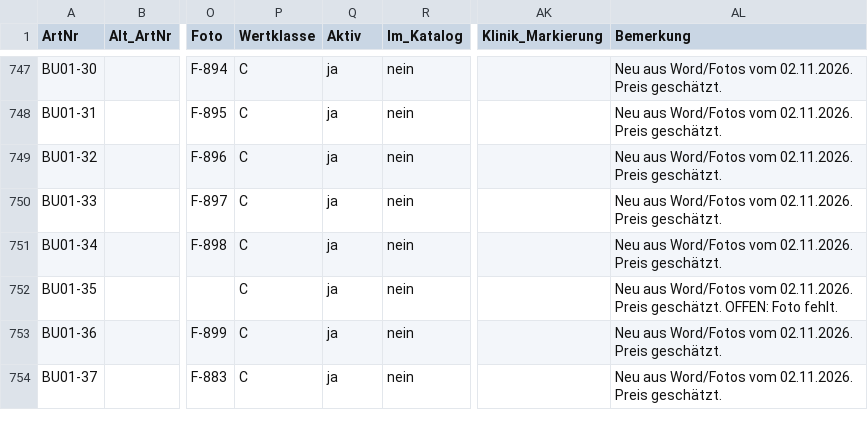
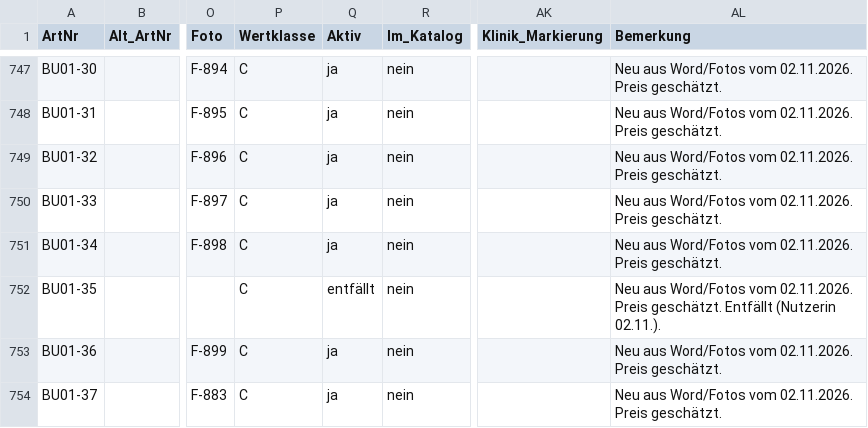
Before and after one commit to jenny9876781/Ablage-, a CSV file: daten/artikel_kikripp.csv, drawn as a sheet; only a part is shown, gaps mark what is left out; the diff covers the shown part only; the diff names each change by its address in the sheet, - before the commit and + after, or states it on an @@ line.

```diff
--- a/daten/artikel_kikripp.csv
+++ b/daten/artikel_kikripp.csv
-Q752 (Aktiv): ja
+Q752 (Aktiv): entfällt
-AL752 (Bemerkung): …Preis geschätzt. OFFEN: Foto fehlt.
+AL752 (Bemerkung): …Preis geschätzt. Entfällt (Nutzerin 02.11.).
```
Also changed, not shown: 10 edited cells elsewhere in this file, daten/fotos_index.csv, 4 other files.
